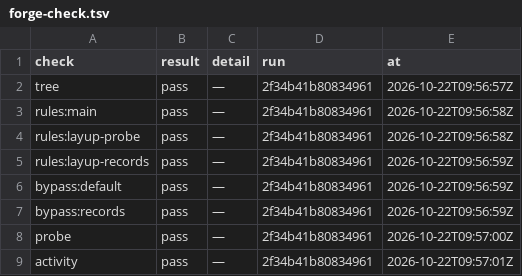
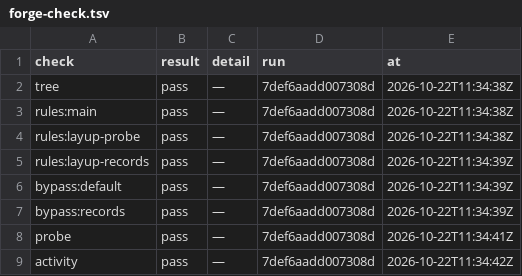
Before and after one commit to pharzam/layup-uat-m2e, a TSV file: setup/forge-check.tsv, drawn as a sheet.

```diff
--- a/setup/forge-check.tsv
+++ b/setup/forge-check.tsv
@@ -1,9 +1,9 @@
 check	result	detail	run	at
-tree	pass	—	2f34b41b80834961	2026-10-22T09:56:57Z
-rules:main	pass	—	2f34b41b80834961	2026-10-22T09:56:58Z
-rules:layup-probe	pass	—	2f34b41b80834961	2026-10-22T09:56:58Z
-rules:layup-records	pass	—	2f34b41b80834961	2026-10-22T09:56:59Z
-bypass:default	pass	—	2f34b41b80834961	2026-10-22T09:56:59Z
-bypass:records	pass	—	2f34b41b80834961	2026-10-22T09:56:59Z
-probe	pass	—	2f34b41b80834961	2026-10-22T09:57:00Z
-activity	pass	—	2f34b41b80834961	2026-10-22T09:57:01Z
+tree	pass	—	7def6aadd007308d	2026-10-22T11:34:38Z
+rules:main	pass	—	7def6aadd007308d	2026-10-22T11:34:38Z
+rules:layup-probe	pass	—	7def6aadd007308d	2026-10-22T11:34:38Z
+rules:layup-records	pass	—	7def6aadd007308d	2026-10-22T11:34:39Z
+bypass:default	pass	—	7def6aadd007308d	2026-10-22T11:34:39Z
+bypass:records	pass	—	7def6aadd007308d	2026-10-22T11:34:39Z
+probe	pass	—	7def6aadd007308d	2026-10-22T11:34:41Z
+activity	pass	—	7def6aadd007308d	2026-10-22T11:34:42Z
```
